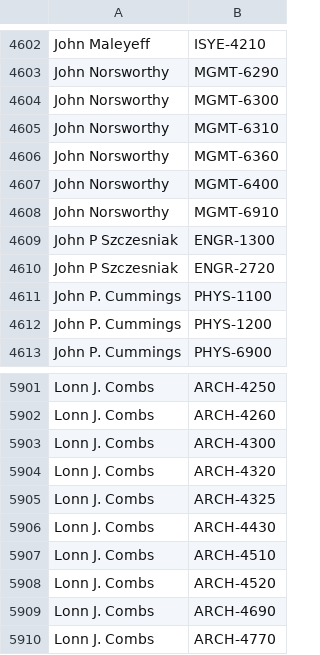
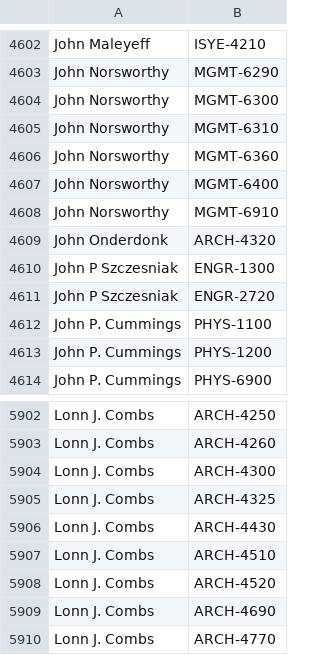
Before and after one commit to quatalog/data, a CSV file: courses.csv, drawn as a sheet; only a part is shown, gaps mark what is left out.

Commit message:
Tue Mar 25 20:31:06 UTC 2025

```diff
--- a/courses.csv
+++ b/courses.csv
@@ -4608,2 +4608,3 @@
 "John Norsworthy","MGMT-6910"
+"John Onderdonk","ARCH-4320"
 "John P Szczesniak","ENGR-1300"
@@ -5903,3 +5904,2 @@
 "Lonn J. Combs","ARCH-4300"
-"Lonn J. Combs","ARCH-4320"
 "Lonn J. Combs","ARCH-4325"
```
